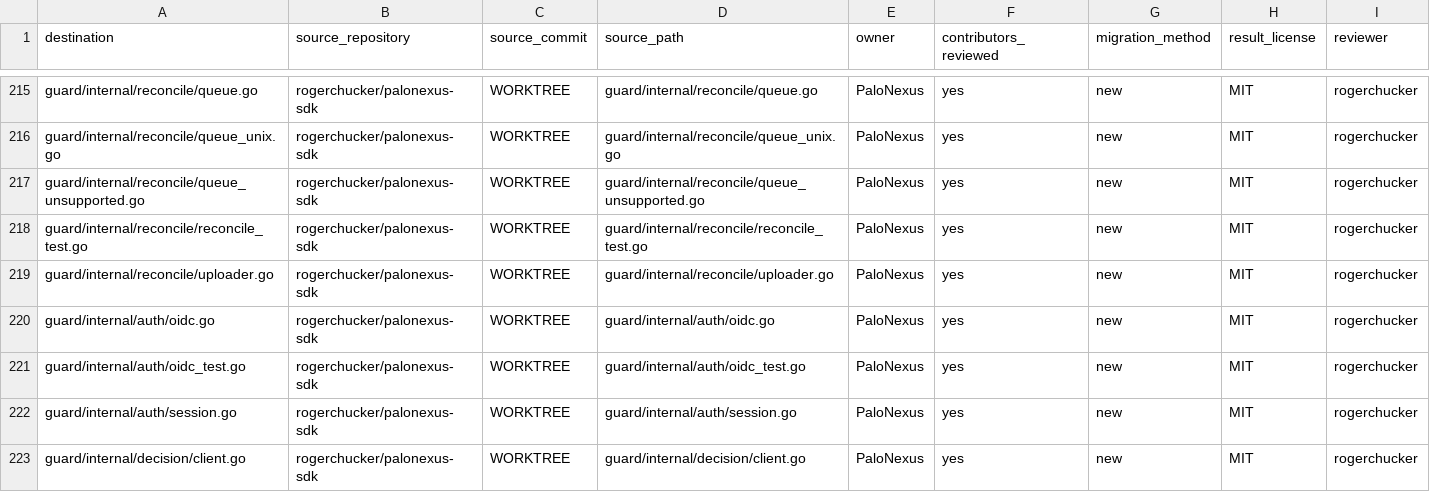
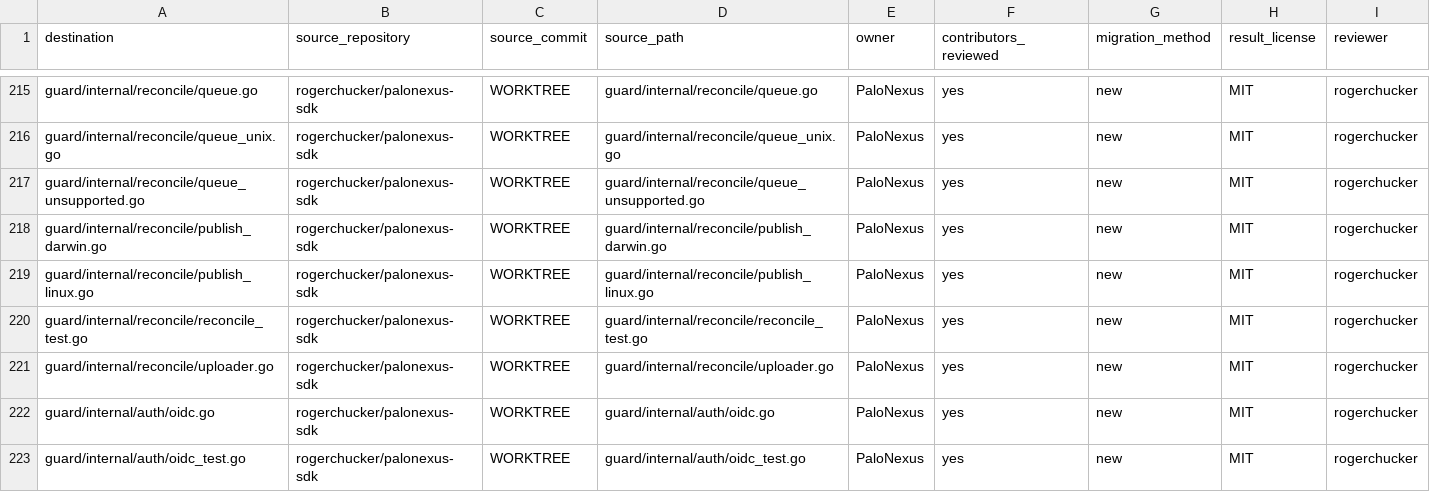
Before and after one commit to rogerchucker/palonexus-sdk, a CSV file: docs/legal/PROVENANCE.csv, drawn as a sheet; only a part is shown, gaps mark what is left out; the shorter side is filled out with more unchanged rows.

Commit message:
fix(guard): harden reconciliation lifecycles
Signed-off-by: Rajarshi Chakraborty <rajarshic@gmail.com>

```diff
--- a/docs/legal/PROVENANCE.csv
+++ b/docs/legal/PROVENANCE.csv
@@ -217,2 +217,4 @@ guard/internal/reconcile/queue_unix.go,rogerchucker/palonexus-sdk,WORKTREE,guard
 guard/internal/reconcile/queue_unsupported.go,rogerchucker/palonexus-sdk,WORKTREE,guard/internal/reconcile/queue_unsupported.go,PaloNexus,yes,new,MIT,rogerchucker
+guard/internal/reconcile/publish_darwin.go,rogerchucker/palonexus-sdk,WORKTREE,guard/internal/reconcile/publish_darwin.go,PaloNexus,yes,new,MIT,rogerchucker
+guard/internal/reconcile/publish_linux.go,rogerchucker/palonexus-sdk,WORKTREE,guard/internal/reconcile/publish_linux.go,PaloNexus,yes,new,MIT,rogerchucker
 guard/internal/reconcile/reconcile_test.go,rogerchucker/palonexus-sdk,WORKTREE,guard/internal/reconcile/reconcile_test.go,PaloNexus,yes,new,MIT,rogerchucker
```
Also changed, not shown: 6 other files.
